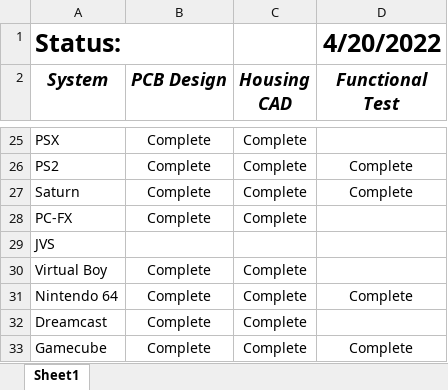
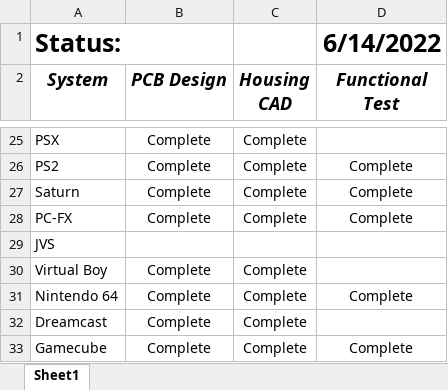
Before and after one commit to pmgducati/Blue-Retro-AIO-Units, an Excel workbook: Project Status.xlsx, sheet Sheet1, drawn as a sheet; only a part is shown, gaps mark what is left out; values as stored, in another font and other column widths than the file's, no borders; the diff names each change by its address in the sheet, - before the commit and + after, or states it on an @@ line.

```diff
--- a/Project Status.xlsx (sheet Sheet1)
+++ b/Project Status.xlsx (sheet Sheet1)
-D1 (Functional Test): 4/20/2022
+D1 (Functional Test): 6/14/2022
-D28 (Functional Test): (empty)
+D28 (Functional Test): Complete
```
Also changed, not shown: BOM.xlsx, 4 other files.
